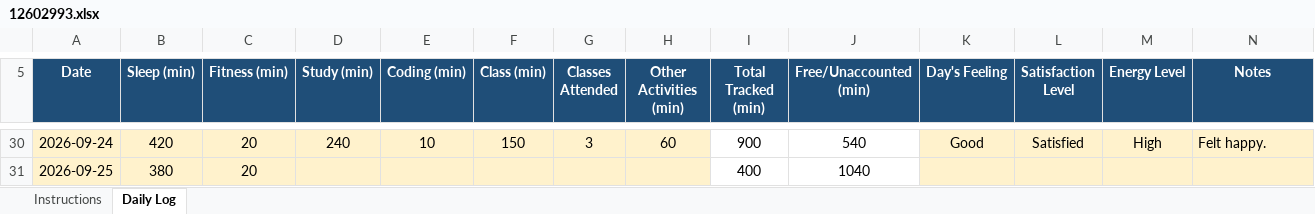
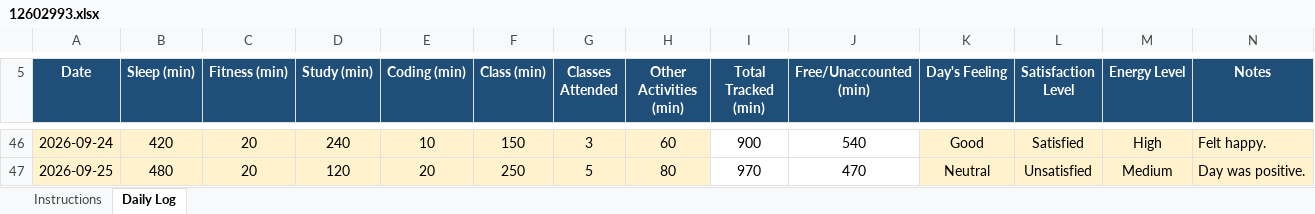
Before and after one commit to Soumya-labs/CAP776, an Excel workbook: 12602993.xlsx, sheet Daily Log, drawn as a sheet; only a part is shown, gaps mark what is left out; values as stored, in another font and other column widths than the file's, no borders; conditional formats not drawn; addresses are those after the commit; the diff covers the shown part only; the diff names each change by its address in the sheet, - before the commit and + after, or states it on an @@ line.

```diff
--- a/12602993.xlsx (sheet Daily Log)
+++ b/12602993.xlsx (sheet Daily Log)
-B47 (Sleep (min)): 380
+B47 (Sleep (min)): 480
-D47 (Study (min)): (empty)
+D47 (Study (min)): 120
-E47 (Coding (min)): (empty)
+E47 (Coding (min)): 20
-F47 (Class (min)): (empty)
+F47 (Class (min)): 250
-G47 (Classes Attended): (empty)
+G47 (Classes Attended): 5
-H47 (Other Activities (min)): (empty)
+H47 (Other Activities (min)): 80
-I47 (Total Tracked (min)): 400
+I47 (Total Tracked (min)): 970
-J47 (Free/Unaccounted (min)): 1040
+J47 (Free/Unaccounted (min)): 470
-K47 (Day's Feeling): (empty)
+K47 (Day's Feeling): Neutral
-L47 (Satisfaction Level): (empty)
+L47 (Satisfaction Level): Unsatisfied
-M47 (Energy Level): (empty)
+M47 (Energy Level): Medium
-N47 (Notes): (empty)
+N47 (Notes): Day was positive.
```
Also changed, not shown: 16 added rows and 61 edited cells elsewhere in this sheet, formulas that keep their value.
